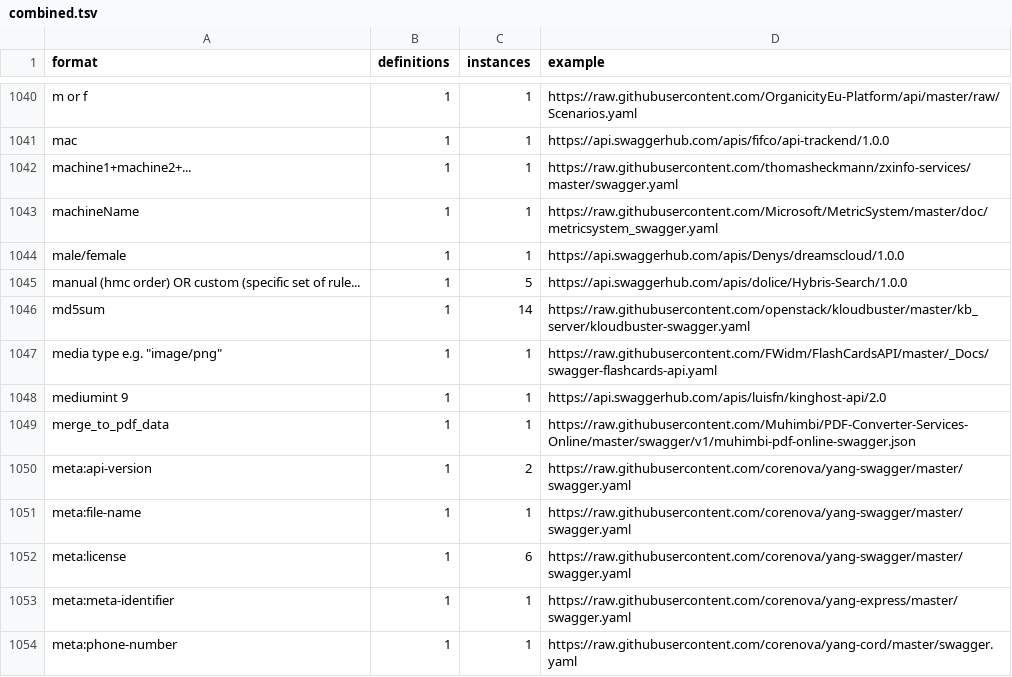
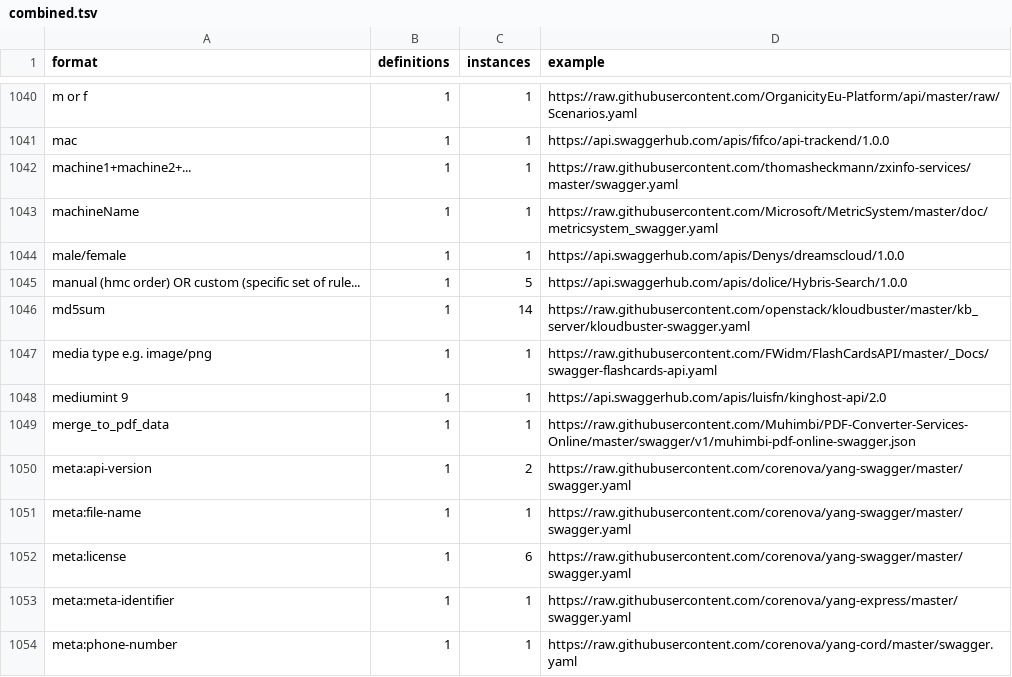
Before and after one commit to Mermade/openapi-specification-extensions, a TSV file: formats/combined.tsv, drawn as a sheet; only a part is shown, gaps mark what is left out; the diff covers the shown part only.

```diff
--- a/formats/combined.tsv
+++ b/formats/combined.tsv
@@ -1046,3 +1046,3 @@ manual (hmc order) OR custom (specific set of rule...	1	5	https://api.swaggerhub
 md5sum	1	14	https://raw.githubusercontent.com/openstack/kloudbuster/master/kb_server/kloudbuster-swagger.yaml
-media type e.g. "image/png"	1	1	https://raw.githubusercontent.com/FWidm/FlashCardsAPI/master/_Docs/swagger-flashcards-api.yaml
+media type e.g. image/png	1	1	https://raw.githubusercontent.com/FWidm/FlashCardsAPI/master/_Docs/swagger-flashcards-api.yaml
 mediumint 9	1	1	https://api.swaggerhub.com/apis/luisfn/kinghost-api/2.0
```
Also changed, not shown: 7 edited cells elsewhere in this file.
